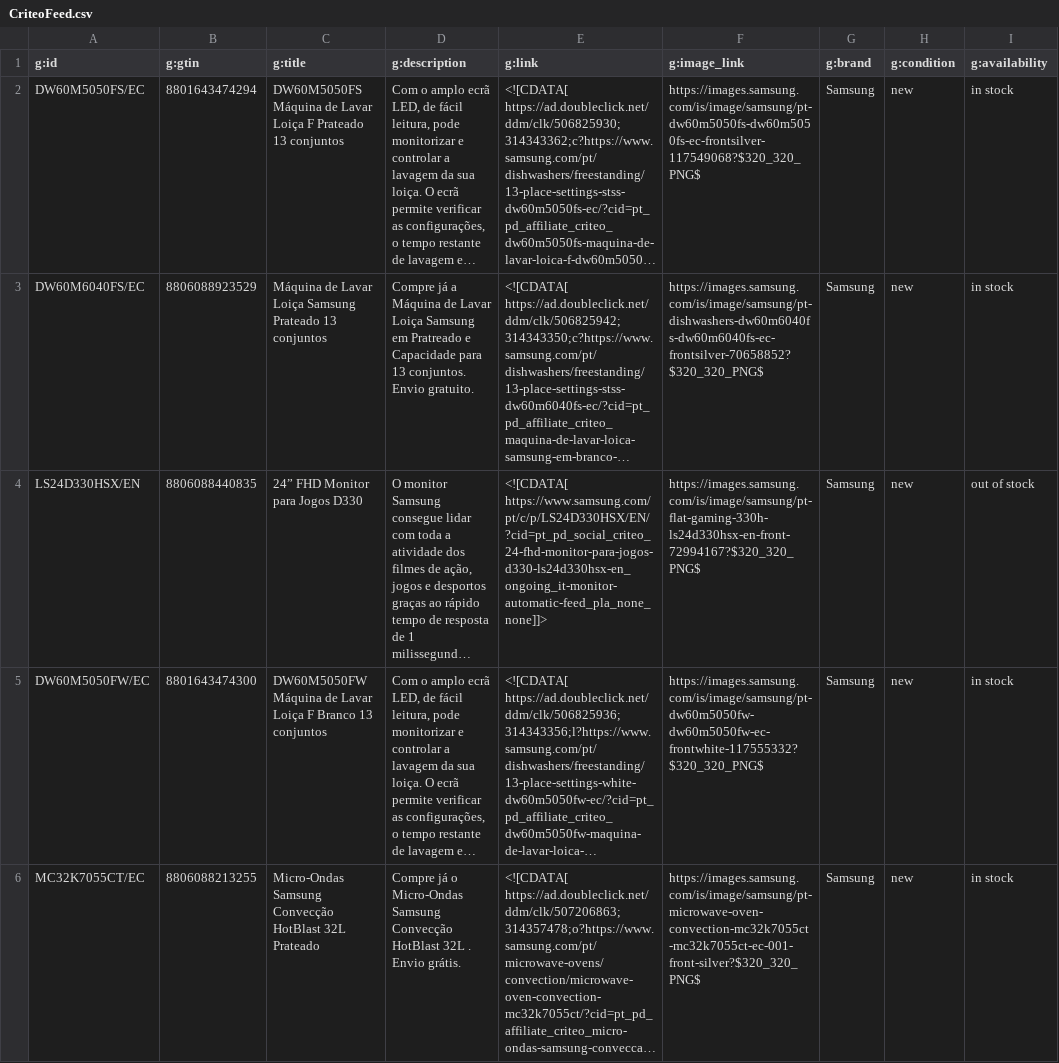
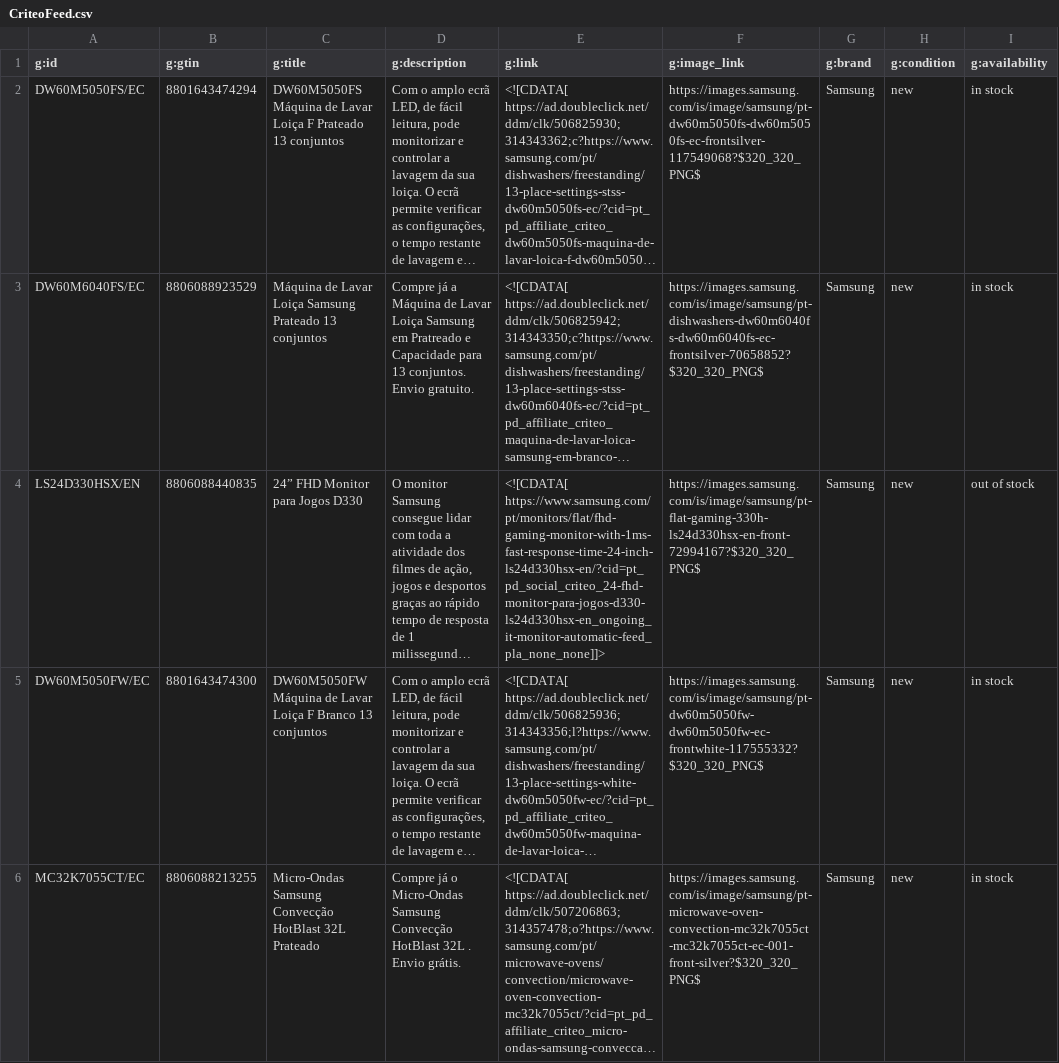
Before and after one commit to GloriaSilva/FEED-CHEIL-DIGITAL, a CSV file: finalfeeds/CriteoFeed.csv, drawn as a sheet; only a part is shown; long unchanged cells end in …; the diff covers the shown part only; the diff names each change by its address in the sheet, - before the commit and + after, or states it on an @@ line.

Commit message:
update: new feed daily Cheil execution

```diff
--- a/finalfeeds/CriteoFeed.csv
+++ b/finalfeeds/CriteoFeed.csv
-E4 (g:link): <![CDATA[ https://www.samsung.com/pt/c/p/LS24D330HSX/EN/?cid=pt_pd_social_criteo_24-fhd-monitor-para-jogos-d330-ls24d330hsx-en_ongoing_it-monitor-automatic-feed_pla_none_none]]>
+E4 (g:link): <![CDATA[ https://www.samsung.com/pt/monitors/flat/fhd-gaming-monitor-with-1ms-fast-response-time-24-inch-ls24d330hsx-en/?cid=pt_pd_social_criteo_24-fhd-monitor-para-jogos-d330-ls24d330hsx-en_ongoing_it-monitor-automatic-feed_pla_none_none]]>
```
Also changed, not shown: 4 edited cells elsewhere in this file, finalfeeds/AWINFeed.csv, finalfeeds/FacebookFeed.csv, 8 other files.
